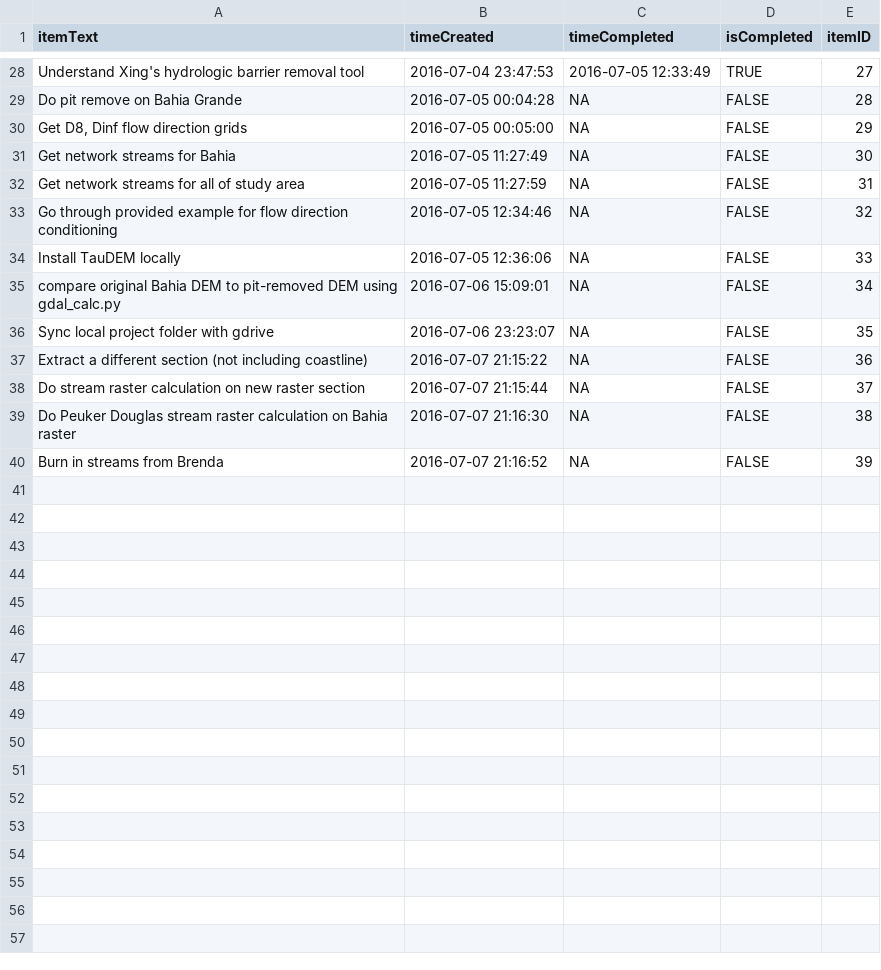
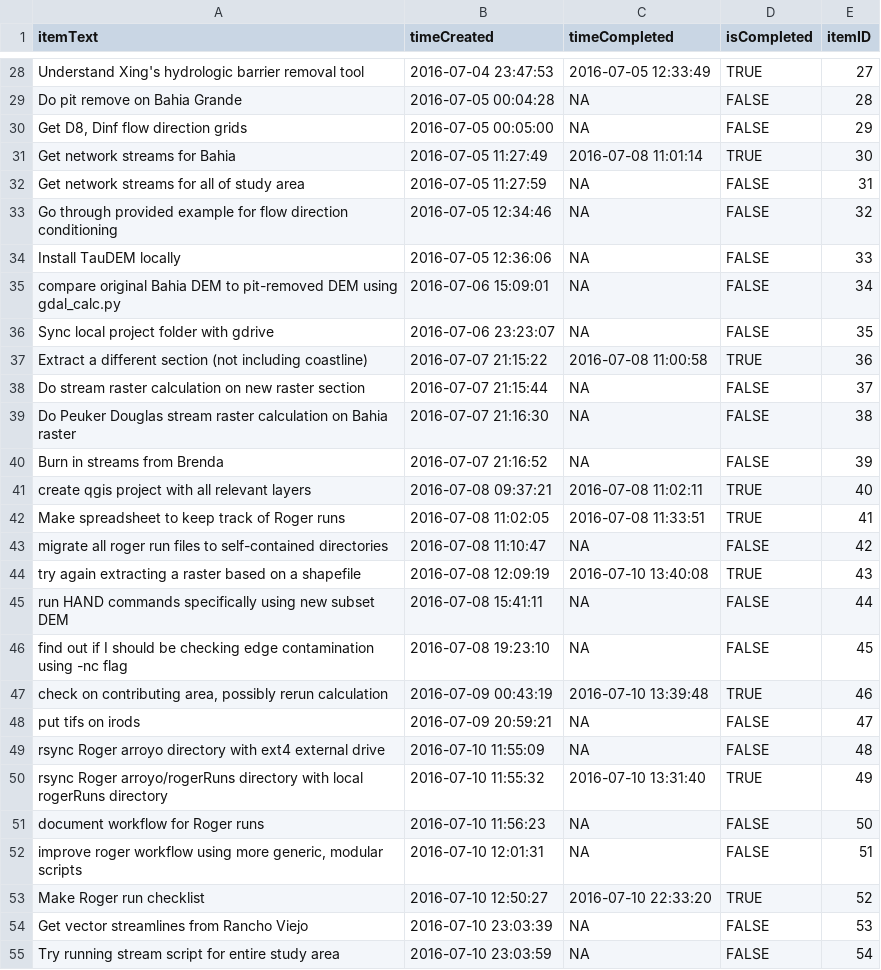
Before and after one commit to markwh/ArroyoColorado, a CSV file: todo.csv, drawn as a sheet; only a part is shown, gaps mark what is left out.

```diff
--- a/todo.csv
+++ b/todo.csv
@@ -30,3 +30,3 @@
 "Get D8, Dinf flow direction grids",2016-07-05 00:05:00,NA,FALSE,29
-"Get network streams for Bahia",2016-07-05 11:27:49,NA,FALSE,30
+"Get network streams for Bahia",2016-07-05 11:27:49,2016-07-08 11:01:14,TRUE,30
 "Get network streams for all of study area",2016-07-05 11:27:59,NA,FALSE,31
@@ -36,3 +36,3 @@
 "Sync local project folder with gdrive",2016-07-06 23:23:07,NA,FALSE,35
-"Extract a different section (not including coastline)",2016-07-07 21:15:22,NA,FALSE,36
+"Extract a different section (not including coastline)",2016-07-07 21:15:22,2016-07-08 11:00:58,TRUE,36
 "Do stream raster calculation on new raster section",2016-07-07 21:15:44,NA,FALSE,37
@@ -40 +40,16 @@
 "Burn in streams from Brenda",2016-07-07 21:16:52,NA,FALSE,39
+"create qgis project with all relevant layers",2016-07-08 09:37:21,2016-07-08 11:02:11,TRUE,40
+"Make spreadsheet to keep track of Roger runs",2016-07-08 11:02:05,2016-07-08 11:33:51,TRUE,41
+"migrate all roger run files to self-contained directories",2016-07-08 11:10:47,NA,FALSE,42
+"try again extracting a raster based on a shapefile",2016-07-08 12:09:19,2016-07-10 13:40:08,TRUE,43
+"run HAND commands specifically using new subset DEM",2016-07-08 15:41:11,NA,FALSE,44
+"find out if I should be checking edge contamination using -nc flag",2016-07-08 19:23:10,NA,FALSE,45
+"check on contributing area, possibly rerun calculation",2016-07-09 00:43:19,2016-07-10 13:39:48,TRUE,46
+"put tifs on irods",2016-07-09 20:59:21,NA,FALSE,47
+"rsync Roger arroyo directory with ext4 external drive",2016-07-10 11:55:09,NA,FALSE,48
+"rsync Roger arroyo/rogerRuns directory with local rogerRuns directory",2016-07-10 11:55:32,2016-07-10 13:31:40,TRUE,49
+"document workflow for Roger runs",2016-07-10 11:56:23,NA,FALSE,50
+"improve roger workflow using more generic, modular scripts",2016-07-10 12:01:31,NA,FALSE,51
+"Make Roger run checklist",2016-07-10 12:50:27,2016-07-10 22:33:20,TRUE,52
+"Get vector streamlines from Rancho Viejo",2016-07-10 23:03:39,NA,FALSE,53
+"Try running stream script for entire study area",2016-07-10 23:03:59,NA,FALSE,54
```
Also changed, not shown: 2 other files.
